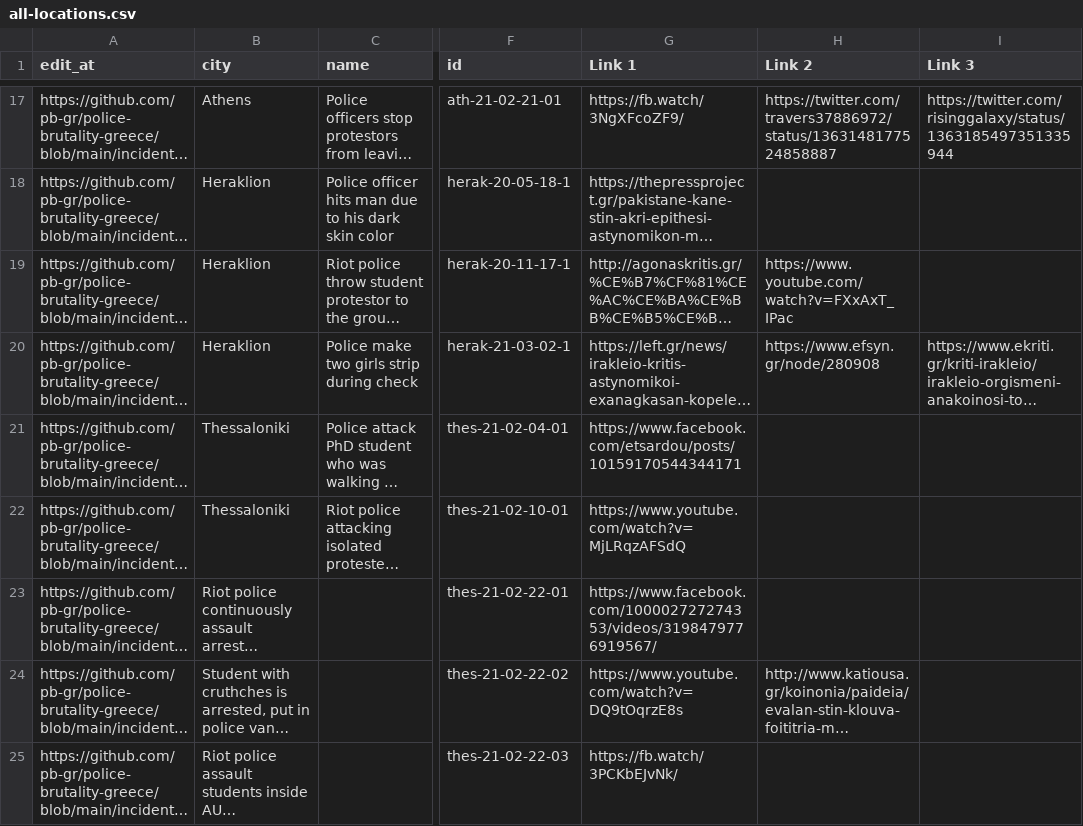
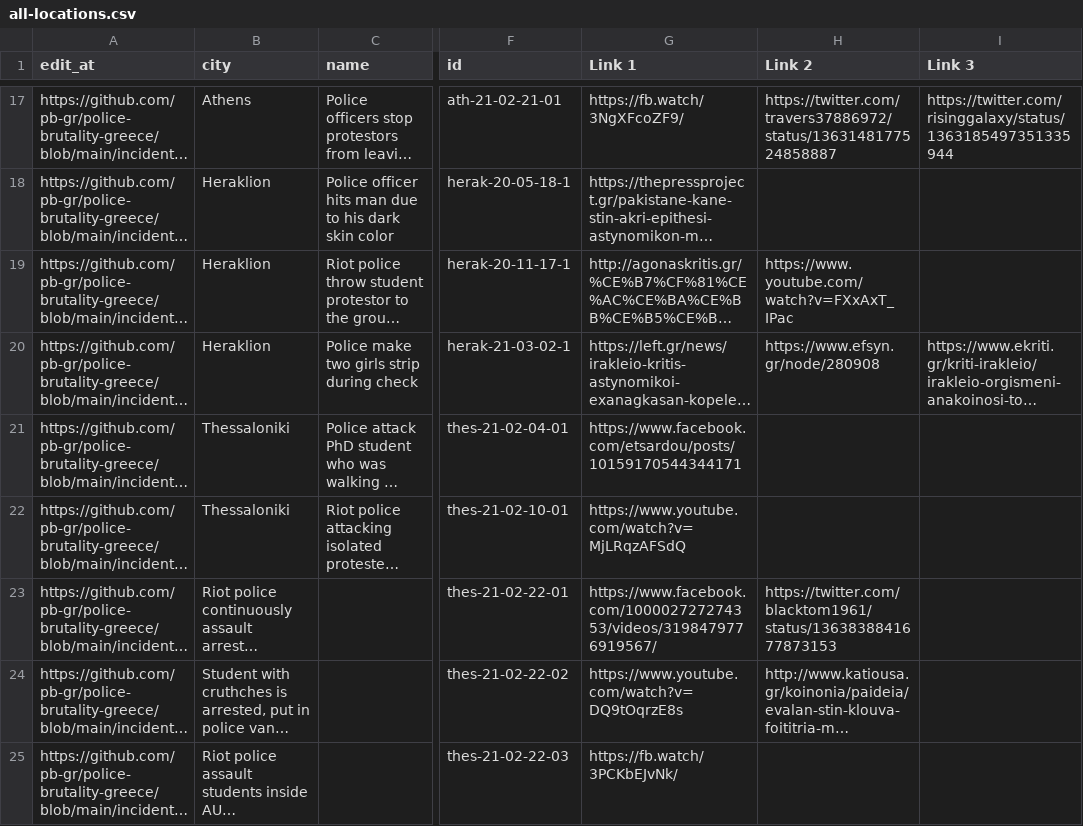
Before and after one commit to police-brutality-greece/pbGR, a CSV file: all-locations.csv, drawn as a sheet; only a part is shown, gaps mark what is left out; long unchanged cells end in …; the diff names each change by its address in the sheet, - before the commit and + after, or states it on an @@ line.

Commit message:
Update data_build to output generated at 544437c

```diff
--- a/all-locations.csv
+++ b/all-locations.csv
-H23 (Link 2): (empty)
+H23 (Link 2): https://twitter.com/blacktom1961/status/1363838841677873153
```
Also changed, not shown: 3 other files.
